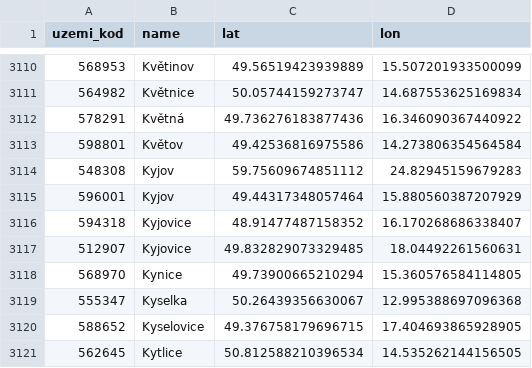
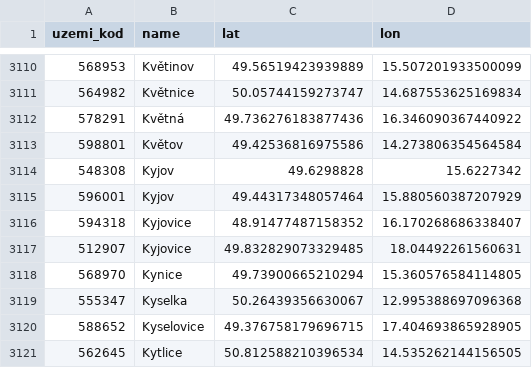
Before and after one commit to dvopalecky/nabozenstvi-v-cesku-mapa, a CSV file: docs/municipalities.csv, drawn as a sheet; only a part is shown, gaps mark what is left out.

Commit message:
fix gps for Kyjov

```diff
--- a/docs/municipalities.csv
+++ b/docs/municipalities.csv
@@ -3113,3 +3113,3 @@ uzemi_kod,name,lat,lon
 598801,Květov,49.42536816975586,14.273806354564584
-548308,Kyjov,59.75609674851112,24.82945159679283
+548308,Kyjov,49.6298828,15.6227342
 596001,Kyjov,49.44317348057464,15.880560387207929
```
